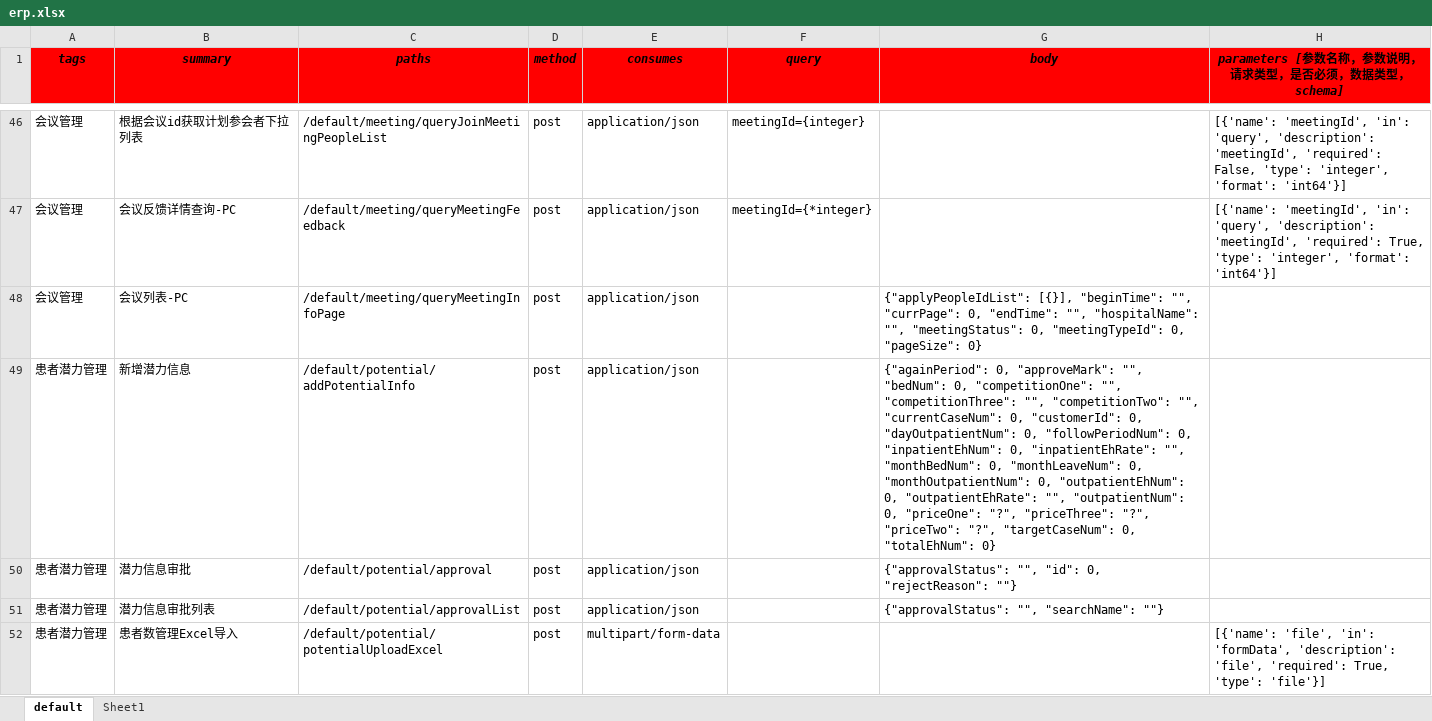
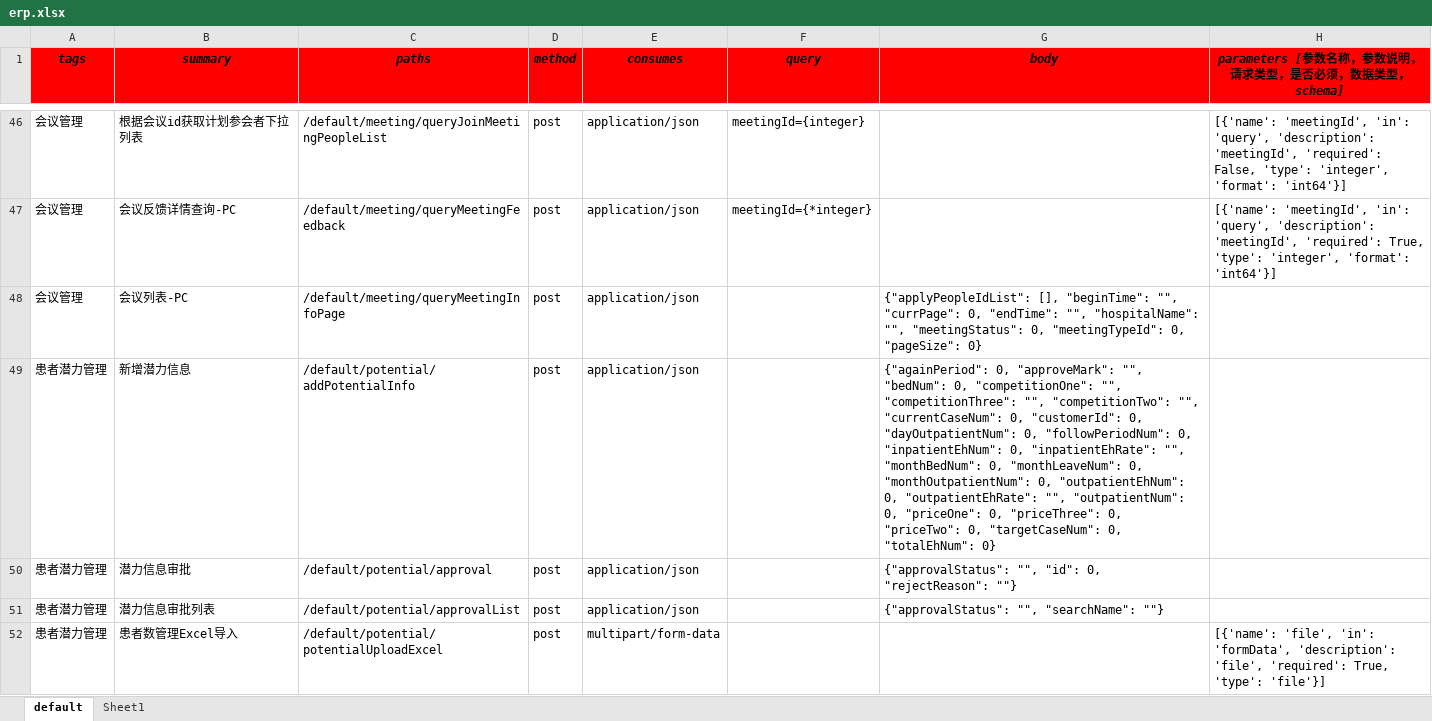
Before and after one commit to skducn/project, an Excel workbook: instance/zyjk/swagger/erp.xlsx, sheet default, drawn as a sheet; only a part is shown, gaps mark what is left out; values as stored, in another font and other column widths than the file's, no borders; the diff covers the shown part only; the diff names each change by its address in the sheet, - before the commit and + after, or states it on an @@ line.

```diff
--- a/instance/zyjk/swagger/erp.xlsx (sheet default)
+++ b/instance/zyjk/swagger/erp.xlsx (sheet default)
-G48 (body): {"applyPeopleIdList": [{}], "beginTime": "",…
+G48 (body): {"applyPeopleIdList": [], "beginTime": "",…
-G49 (body): …0, "priceOne": "?", "priceThree": "?", "priceTwo": "?", "targetCaseNum": 0,…
+G49 (body): …0, "priceOne": 0, "priceThree": 0, "priceTwo": 0, "targetCaseNum": 0,…
```
Also changed, not shown: 12 edited cells elsewhere in this sheet, instance/zyjk/SAAS/iSwagger/i_sassuser_swagger_case.xlsx, 17 other files.
